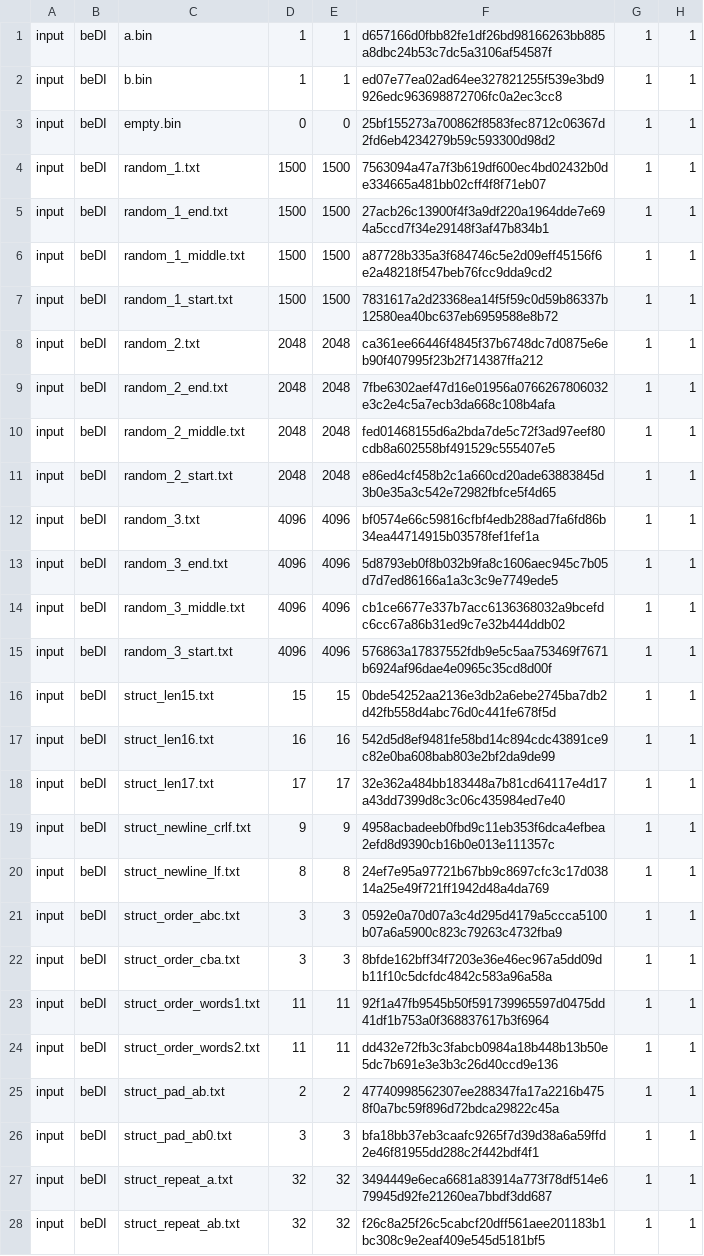
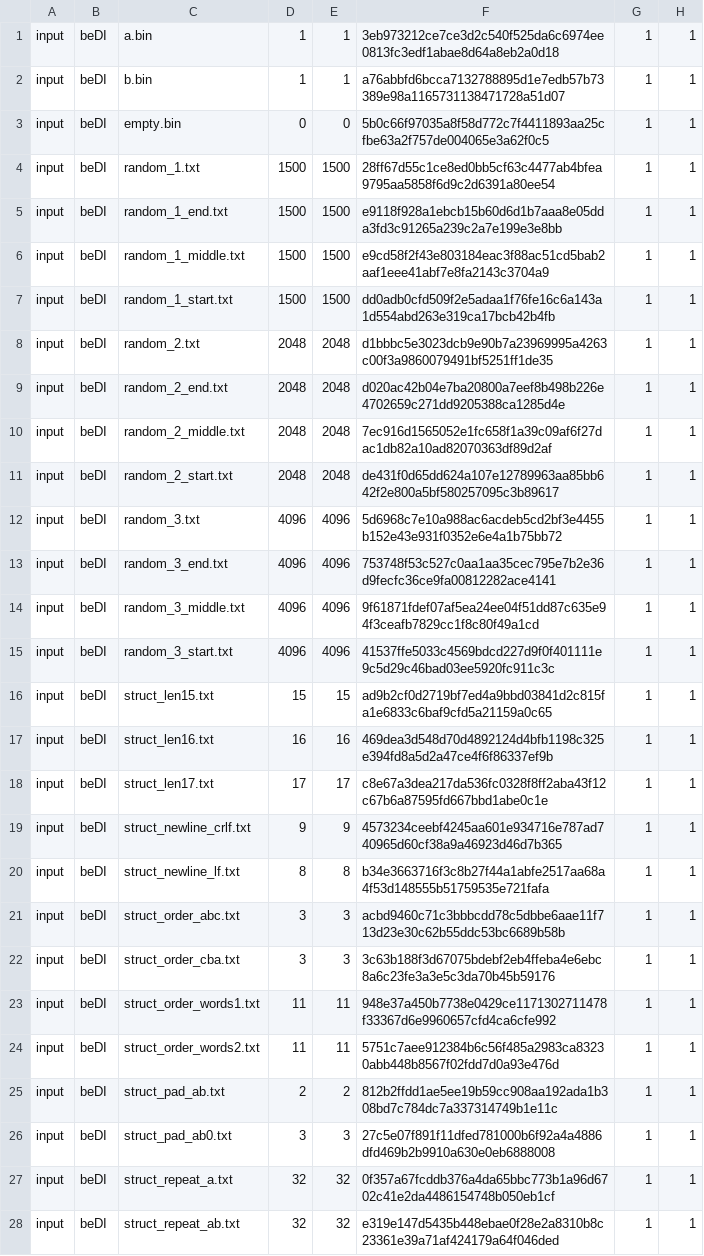
Before and after one commit to Mizerd/BGT_1, a CSV file: Joringis-no AI/results/raw/inputs.csv, drawn as a sheet; only a part is shown; the diff covers the shown part only; the diff names each change by its address in the sheet, - before the commit and + after, or states it on an @@ line.

```diff
--- a/Joringis-no AI/results/raw/inputs.csv
+++ b/Joringis-no AI/results/raw/inputs.csv
-F1: d657166d0fbb82fe1df26bd98166263bb885a8dbc24b53c7dc5a3106af54587f
+F1: 3eb973212ce7ce3d2c540f525da6c6974ee0813fc3edf1abae8d64a8eb2a0d18
-F2: ed07e77ea02ad64ee327821255f539e3bd9926edc963698872706fc0a2ec3cc8
+F2: a76abbfd6bcca7132788895d1e7edb57b73389e98a1165731138471728a51d07
-F3: 25bf155273a700862f8583fec8712c06367d2fd6eb4234279b59c593300d98d2
+F3: 5b0c66f97035a8f58d772c7f4411893aa25cfbe63a2f757de004065e3a62f0c5
-F4: 7563094a47a7f3b619df600ec4bd02432b0de334665a481bb02cff4f8f71eb07
+F4: 28ff67d55c1ce8ed0bb5cf63c4477ab4bfea9795aa5858f6d9c2d6391a80ee54
-F5: 27acb26c13900f4f3a9df220a1964dde7e694a5ccd7f34e29148f3af47b834b1
+F5: e9118f928a1ebcb15b60d6d1b7aaa8e05dda3fd3c91265a239c2a7e199e3e8bb
-F6: a87728b335a3f684746c5e2d09eff45156f6e2a48218f547beb76fcc9dda9cd2
+F6: e9cd58f2f43e803184eac3f88ac51cd5bab2aaf1eee41abf7e8fa2143c3704a9
-F7: 7831617a2d23368ea14f5f59c0d59b86337b12580ea40bc637eb6959588e8b72
+F7: dd0adb0cfd509f2e5adaa1f76fe16c6a143a1d554abd263e319ca17bcb42b4fb
-F8: ca361ee66446f4845f37b6748dc7d0875e6eb90f407995f23b2f714387ffa212
+F8: d1bbbc5e3023dcb9e90b7a23969995a4263c00f3a9860079491bf5251ff1de35
-F9: 7fbe6302aef47d16e01956a0766267806032e3c2e4c5a7ecb3da668c108b4afa
+F9: d020ac42b04e7ba20800a7eef8b498b226e4702659c271dd9205388ca1285d4e
-F10: fed01468155d6a2bda7de5c72f3ad97eef80cdb8a602558bf491529c555407e5
+F10: 7ec916d1565052e1fc658f1a39c09af6f27dac1db82a10ad82070363df89d2af
-F11: e86ed4cf458b2c1a660cd20ade63883845d3b0e35a3c542e72982fbfce5f4d65
+F11: de431f0d65dd624a107e12789963aa85bb642f2e800a5bf580257095c3b89617
-F12: bf0574e66c59816cfbf4edb288ad7fa6fd86b34ea44714915b03578fef1fef1a
+F12: 5d6968c7e10a988ac6acdeb5cd2bf3e4455b152e43e931f0352e6e4a1b75bb72
-F13: 5d8793eb0f8b032b9fa8c1606aec945c7b05d7d7ed86166a1a3c3c9e7749ede5
+F13: 753748f53c527c0aa1aa35cec795e7b2e36d9fecfc36ce9fa00812282ace4141
-F14: cb1ce6677e337b7acc6136368032a9bcefdc6cc67a86b31ed9c7e32b444ddb02
+F14: 9f61871fdef07af5ea24ee04f51dd87c635e94f3ceafb7829cc1f8c80f49a1cd
-F15: 576863a17837552fdb9e5c5aa753469f7671b6924af96dae4e0965c35cd8d00f
+F15: 41537ffe5033c4569bdcd227d9f0f401111e9c5d29c46bad03ee5920fc911c3c
-F16: 0bde54252aa2136e3db2a6ebe2745ba7db2d42fb558d4abc76d0c441fe678f5d
+F16: ad9b2cf0d2719bf7ed4a9bbd03841d2c815fa1e6833c6baf9cfd5a21159a0c65
-F17: 542d5d8ef9481fe58bd14c894cdc43891ce9c82e0ba608bab803e2bf2da9de99
+F17: 469dea3d548d70d4892124d4bfb1198c325e394fd8a5d2a47ce4f6f86337ef9b
-F18: 32e362a484bb183448a7b81cd64117e4d17a43dd7399d8c3c06c435984ed7e40
+F18: c8e67a3dea217da536fc0328f8ff2aba43f12c67b6a87595fd667bbd1abe0c1e
-F19: 4958acbadeeb0fbd9c11eb353f6dca4efbea2efd8d9390cb16b0e013e111357c
+F19: 4573234ceebf4245aa601e934716e787ad740965d60cf38a9a46923d46d7b365
-F20: 24ef7e95a97721b67bb9c8697cfc3c17d03814a25e49f721ff1942d48a4da769
+F20: b34e3663716f3c8b27f44a1abfe2517aa68a4f53d148555b51759535e721fafa
-F21: 0592e0a70d07a3c4d295d4179a5ccca5100b07a6a5900c823c79263c4732fba9
+F21: acbd9460c71c3bbbcdd78c5dbbe6aae11f713d23e30c62b55ddc53bc6689b58b
-F22: 8bfde162bff34f7203e36e46ec967a5dd09db11f10c5dcfdc4842c583a96a58a
+F22: 3c63b188f3d67075bdebf2eb4ffeba4e6ebc8a6c23fe3a3e5c3da70b45b59176
-F23: 92f1a47fb9545b50f591739965597d0475dd41df1b753a0f368837617b3f6964
+F23: 948e37a450b7738e0429ce1171302711478f33367d6e9960657cfd4ca6cfe992
-F24: dd432e72fb3c3fabcb0984a18b448b13b50e5dc7b691e3e3b3c26d40ccd9e136
+F24: 5751c7aee912384b6c56f485a2983ca83230abb448b8567f02fdd7d0a93e476d
-F25: 47740998562307ee288347fa17a2216b4758f0a7bc59f896d72bdca29822c45a
+F25: 812b2ffdd1ae5ee19b59cc908aa192ada1b308bd7c784dc7a337314749b1e11c
-F26: bfa18bb37eb3caafc9265f7d39d38a6a59ffd2e46f81955dd288c2f442bdf4f1
+F26: 27c5e07f891f11dfed781000b6f92a4a4886dfd469b2b9910a630e0eb6888008
-F27: 3494449e6eca6681a83914a773f78df514e679945d92fe21260ea7bbdf3dd687
+F27: 0f357a67fcddb376a4da65bbc773b1a96d6702c41e2da4486154748b050eb1cf
-F28: f26c8a25f26c5cabcf20dff561aee201183b1bc308c9e2eaf409e545d5181bf5
+F28: e319e147d5435b448ebae0f28e2a8310b8c23361e39a71af424179a64f046ded
```
Also changed, not shown: 1 added row, 1 removed row and 10 edited cells elsewhere in this file, Joringis-no AI/results/raw/avalanche.csv, Joringis-no AI/results/raw/cli.csv, 24 other files.
